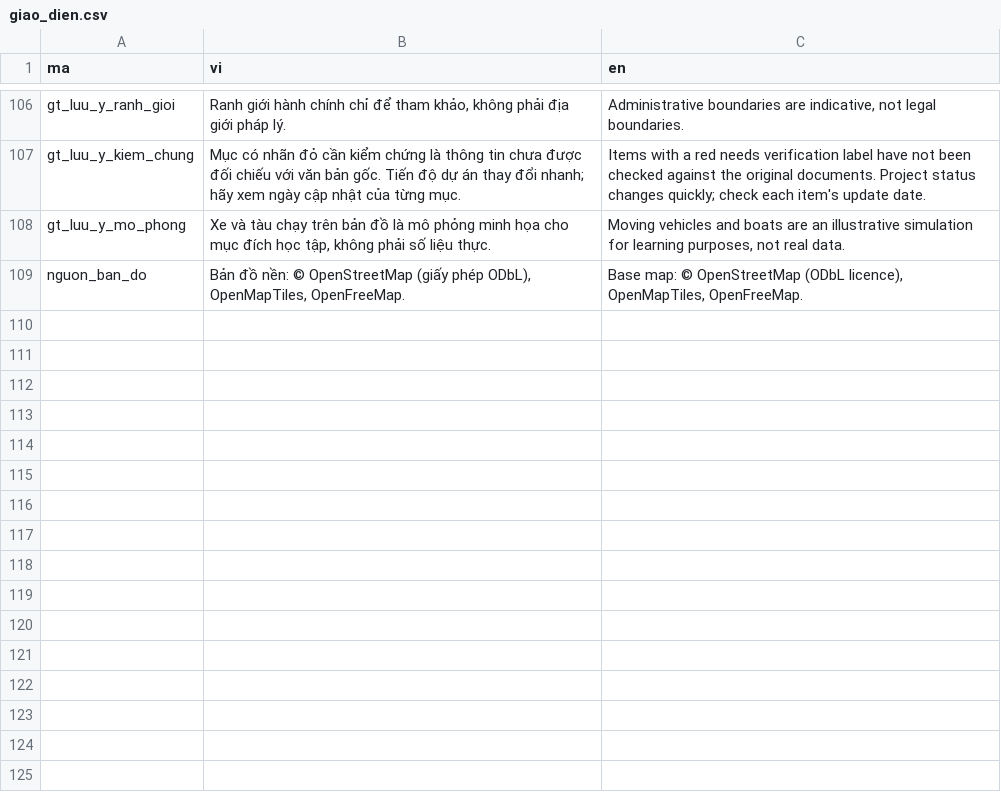
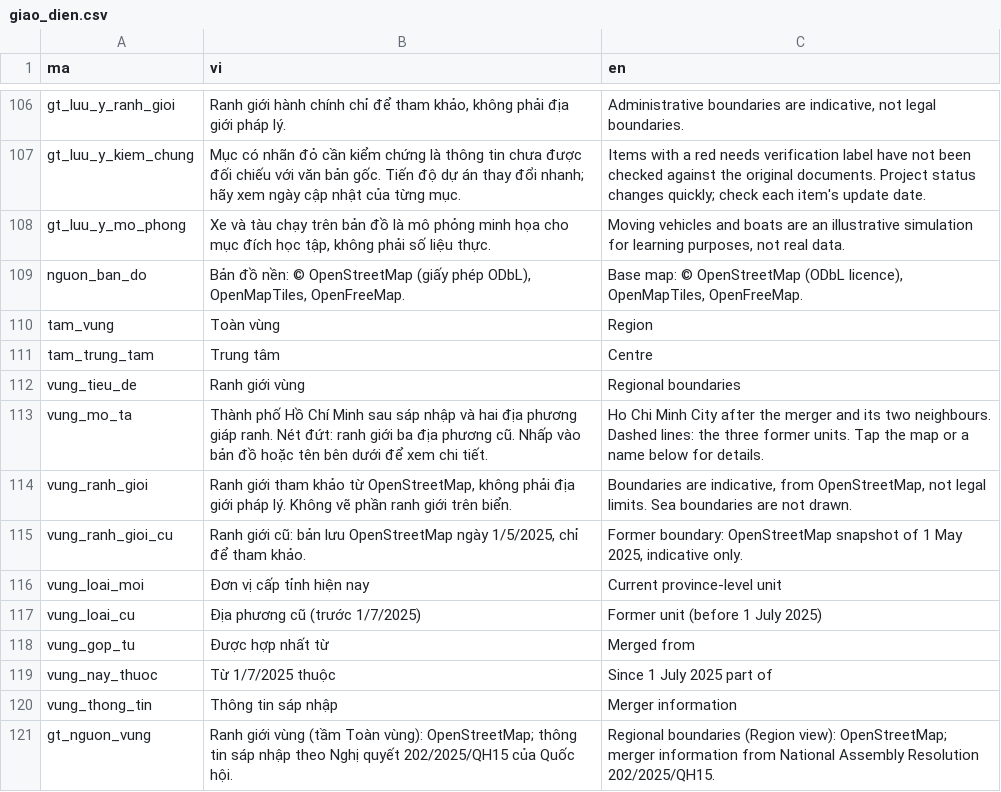
Before and after one commit to minhquan-hua/hcmc-center-urbanplanning, a CSV file: data/ngon_ngu/giao_dien.csv, drawn as a sheet; only a part is shown, gaps mark what is left out.

```diff
--- a/data/ngon_ngu/giao_dien.csv
+++ b/data/ngon_ngu/giao_dien.csv
@@ -109 +109,13 @@ gt_luu_y_mo_phong,"Xe và tàu chạy trên bản đồ là mô phỏng minh h
 nguon_ban_do,"Bản đồ nền: © OpenStreetMap (giấy phép ODbL), OpenMapTiles, OpenFreeMap.","Base map: © OpenStreetMap (ODbL licence), OpenMapTiles, OpenFreeMap."
+tam_vung,Toàn vùng,Region
+tam_trung_tam,Trung tâm,Centre
+vung_tieu_de,Ranh giới vùng,Regional boundaries
+vung_mo_ta,Thành phố Hồ Chí Minh sau sáp nhập và hai địa phương giáp ranh. Nét đứt: ranh giới ba địa phương cũ. Nhấp vào bản đồ hoặc tên bên dưới để xem chi tiết.,Ho Chi Minh City after the merger and its two neighbours. Dashed lines: the three former units. Tap the map or a name below for details.
+vung_ranh_gioi,"Ranh giới tham khảo từ OpenStreetMap, không phải địa giới pháp lý. Không vẽ phần ranh giới trên biển.","Boundaries are indicative, from OpenStreetMap, not legal limits. Sea boundaries are not drawn."
+vung_ranh_gioi_cu,"Ranh giới cũ: bản lưu OpenStreetMap ngày 1/5/2025, chỉ để tham khảo.","Former boundary: OpenStreetMap snapshot of 1 May 2025, indicative only."
+vung_loai_moi,Đơn vị cấp tỉnh hiện nay,Current province-level unit
+vung_loai_cu,Địa phương cũ (trước 1/7/2025),Former unit (before 1 July 2025)
+vung_gop_tu,Được hợp nhất từ,Merged from
+vung_nay_thuoc,Từ 1/7/2025 thuộc,Since 1 July 2025 part of
+vung_thong_tin,Thông tin sáp nhập,Merger information
+gt_nguon_vung,Ranh giới vùng (tầm Toàn vùng): OpenStreetMap; thông tin sáp nhập theo Nghị quyết 202/2025/QH15 của Quốc hội.,Regional boundaries (Region view): OpenStreetMap; merger information from National Assembly Resolution 202/2025/QH15.
```
Also changed, not shown: 11 other files.
